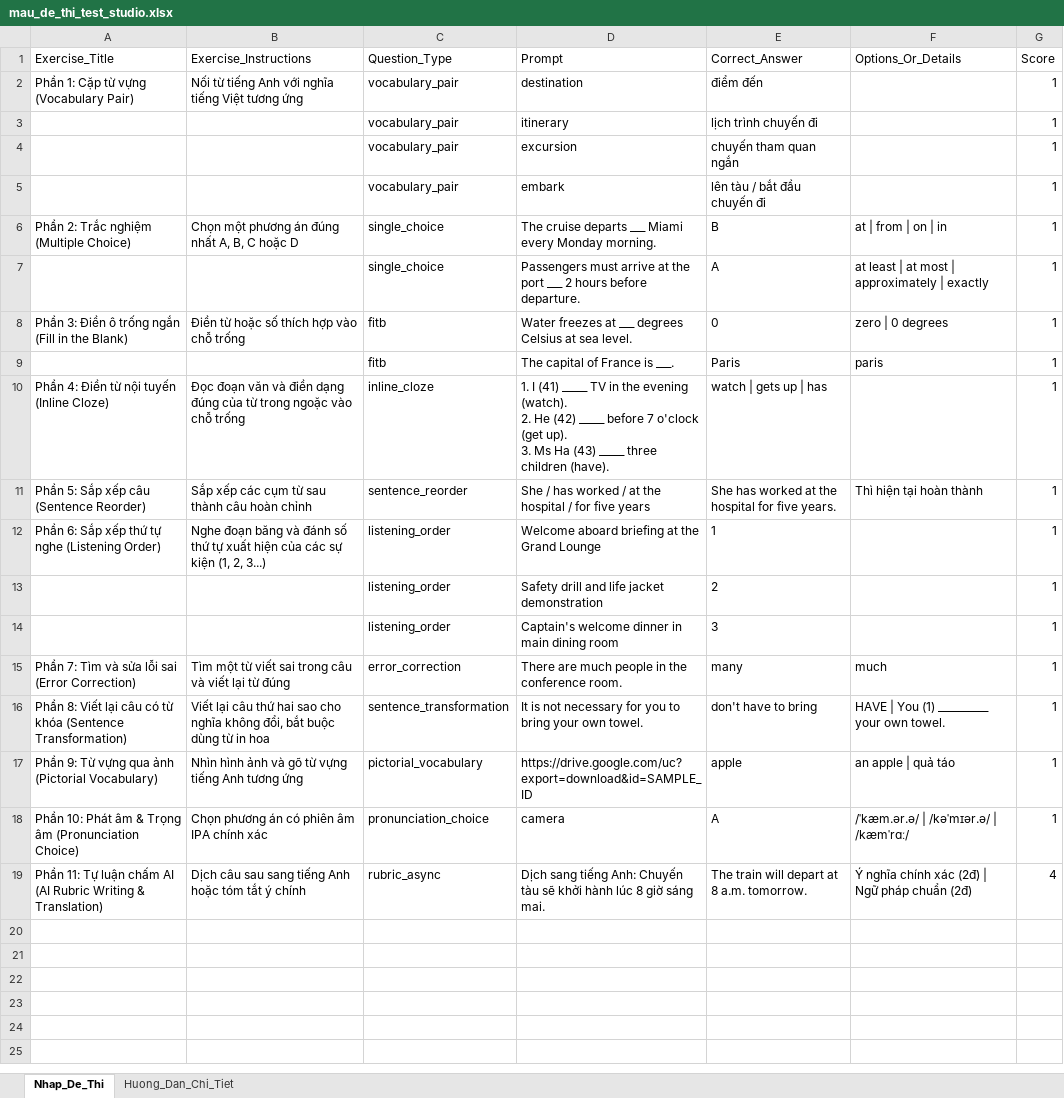
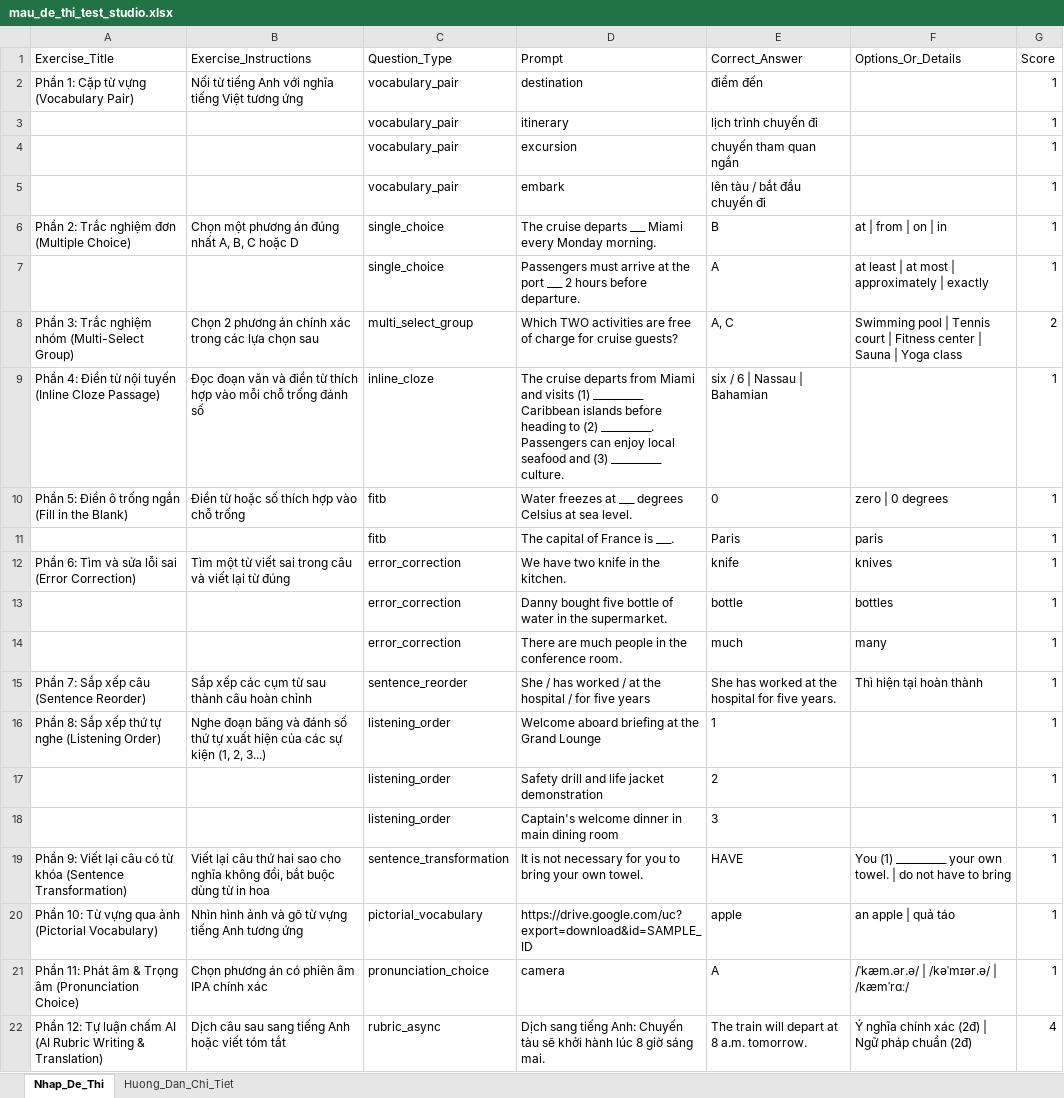
Before and after one commit to anhnd2102/webtest34-learning-frontend, an Excel workbook: term-tests/teacher-dashboard/assets/templates/mau_de_thi_test_studio.xlsx, sheet Nhap_De_Thi, drawn as a sheet; values as stored, in another font and other column widths than the file's, no borders; removed rows and columns are numbered as before the commit, all else as after; ↵ is a line break in a cell; the diff names each change by its address in the sheet, - before the commit and + after, or states it on an @@ line.

Commit message:
feat(studio): add tabbed block navigation and move-exercise-between-blocks workflow

```diff
--- a/term-tests/teacher-dashboard/assets/templates/mau_de_thi_test_studio.xlsx (sheet Nhap_De_Thi)
+++ b/term-tests/teacher-dashboard/assets/templates/mau_de_thi_test_studio.xlsx (sheet Nhap_De_Thi)
-A6 (Exercise_Title): Phần 2: Trắc nghiệm (Multiple Choice)
+A6 (Exercise_Title): Phần 2: Trắc nghiệm đơn (Multiple Choice)
+row 8: Phần 3: Trắc nghiệm nhóm (Multi-Select Group) | Chọn 2 phương án chính xác trong các lựa chọn sau | multi_select_group | Which TWO activities are free of charge for cruise guests? | A, C | Swimming pool | Tennis court | Fitness center | Sauna | Yoga class | 2
+row 9: Phần 4: Điền từ nội tuyến (Inline Cloze Passage) | Đọc đoạn văn và điền từ thích hợp vào mỗi chỗ trống đánh số | inline_cloze | The cruise departs from Miami and visits (1) __________ Caribbean islands before heading to (2) __________. Passengers can enjoy local seafood and (3) __________ culture. | six / 6 | Nassau | Bahamian |  | 1
-A10 (Exercise_Title): Phần 3: Điền ô trống ngắn (Fill in the Blank)
+A10 (Exercise_Title): Phần 5: Điền ô trống ngắn (Fill in the Blank)
-row 10: Phần 4: Điền từ nội tuyến (Inline Cloze) | Đọc đoạn văn và điền dạng đúng của từ trong ngoặc vào chỗ trống | inline_cloze | 1. I (41) _____ TV in the evening (watch). ↵ 2. He (42) _____ before 7 o'clock (get up). ↵ 3. Ms Ha (43) _____ three children (have). | watch | gets up | has |  | 1
+row 12: Phần 6: Tìm và sửa lỗi sai (Error Correction) | Tìm một từ viết sai trong câu và viết lại từ đúng | error_correction | We have two knife in the kitchen. | knife | knives | 1
+row 13:  |  | error_correction | Danny bought five bottle of water in the supermarket. | bottle | bottles | 1
+row 14:  |  | error_correction | There are much people in the conference room. | much | many | 1
-A15 (Exercise_Title): Phần 5: Sắp xếp câu (Sentence Reorder)
+A15 (Exercise_Title): Phần 7: Sắp xếp câu (Sentence Reorder)
-A16 (Exercise_Title): Phần 6: Sắp xếp thứ tự nghe (Listening Order)
+A16 (Exercise_Title): Phần 8: Sắp xếp thứ tự nghe (Listening Order)
-row 15: Phần 7: Tìm và sửa lỗi sai (Error Correction) | Tìm một từ viết sai trong câu và viết lại từ đúng | error_correction | There are much people in the conference room. | many | much | 1
-A19 (Exercise_Title): Phần 8: Viết lại…
+A19 (Exercise_Title): Phần 9: Viết lại…
-E19 (Correct_Answer): don't have to bring
+E19 (Correct_Answer): HAVE
-F19 (Options_Or_Details): HAVE | You (1) __________ your own towel.
+F19 (Options_Or_Details): You (1) __________ your own towel. | do not have to bring
-A20 (Exercise_Title): Phần 9: Từ vựng…
+A20 (Exercise_Title): Phần 10: Từ vựng…
-A21 (Exercise_Title): Phần 10: Phát âm…
+A21 (Exercise_Title): Phần 11: Phát âm…
-A22 (Exercise_Title): Phần 11: Tự luận…
+A22 (Exercise_Title): Phần 12: Tự luận…
-B22 (Exercise_Instructions): …Anh hoặc tóm tắt ý chính
+B22 (Exercise_Instructions): …Anh hoặc viết tóm tắt
```
Also changed, not shown: sheet Huong_Dan_Chi_Tiet, 16 other files.
